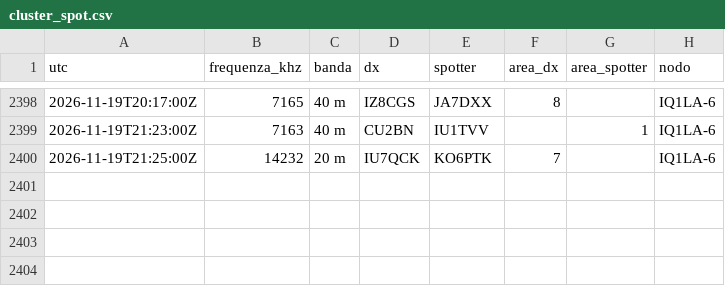
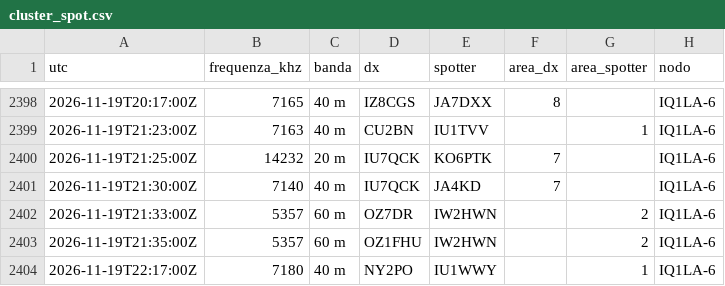
Before and after one commit to altolazio/propagazione_HF, a CSV file: 2026-11/cluster_spot.csv, drawn as a sheet; only a part is shown, gaps mark what is left out.

```diff
--- a/2026-11/cluster_spot.csv
+++ b/2026-11/cluster_spot.csv
@@ -2400 +2400,5 @@ utc,frequenza_khz,banda,dx,spotter,area_dx,area_spotter,nodo
 2026-11-19T21:25:00Z,14232,20 m,IU7QCK,KO6PTK,7,,IQ1LA-6
+2026-11-19T21:30:00Z,7140,40 m,IU7QCK,JA4KD,7,,IQ1LA-6
+2026-11-19T21:33:00Z,5357,60 m,OZ7DR,IW2HWN,,2,IQ1LA-6
+2026-11-19T21:35:00Z,5357,60 m,OZ1FHU,IW2HWN,,2,IQ1LA-6
+2026-11-19T22:17:00Z,7180,40 m,NY2PO,IU1WWY,,1,IQ1LA-6
```
Also changed, not shown: 2026-11/bande.csv, 2026-11/meteo_spazio.csv, 5 other files.
